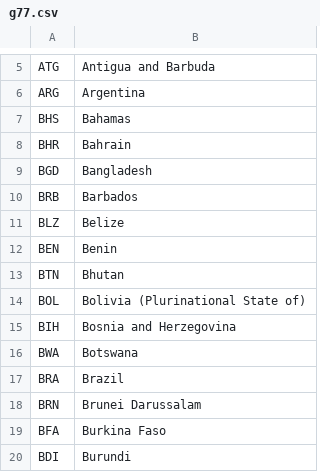
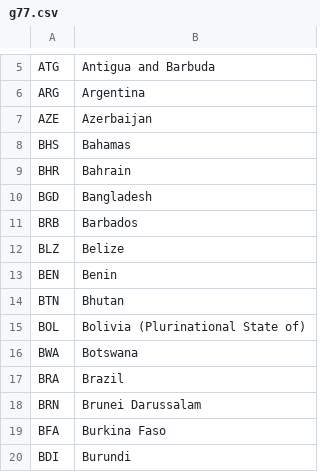
Before and after one commit to openclimatedata/countrygroups, a CSV file: data/g77.csv, drawn as a sheet; only a part is shown, gaps mark what is left out.

Commit message:
Fix G77

```diff
--- a/data/g77.csv
+++ b/data/g77.csv
@@ -6,2 +6,3 @@ ATG,Antigua and Barbuda
 ARG,Argentina
+AZE,Azerbaijan
 BHS,Bahamas
@@ -14,3 +15,2 @@ BTN,Bhutan
 BOL,Bolivia (Plurinational State of)
-BIH,Bosnia and Herzegovina
 BWA,Botswana
```
